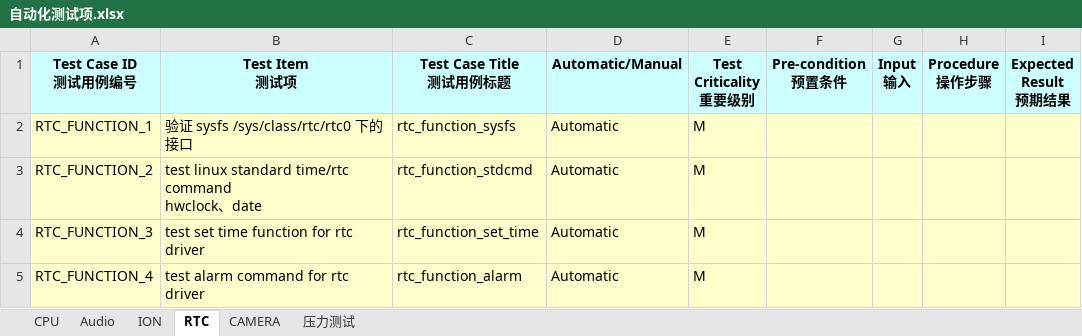
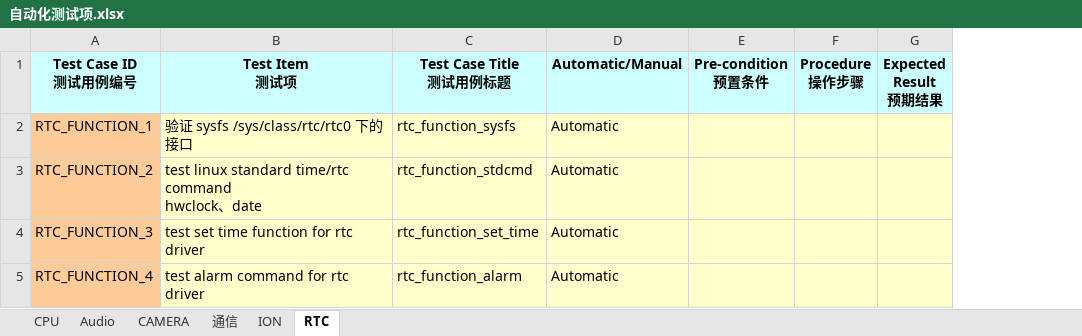
Before and after one commit to dmpatel151282/note, an Excel workbook: work_log/1_2014_1_28_编写测试用例/自动化测试项.xlsx, sheet RTC, drawn as a sheet; values as stored, in another font and other column widths than the file's, no borders; the diff names each change by its address in the sheet, - before the commit and + after, or states it on an @@ line.

```diff
--- a/work_log/1_2014_1_28_编写测试用例/自动化测试项.xlsx (sheet RTC)
+++ b/work_log/1_2014_1_28_编写测试用例/自动化测试项.xlsx (sheet RTC)
-sheet tab: 压力测试
+sheet tab: 通信
@@ sheet tab order changed: CPU | Audio | CAMERA | 通信 | ION | RTC @@
-column E (Test Criticality 重要级别), rows 2-5: all M
-column G (Input 输入), empty
-A2:A5 fill: #FFFFCC
+A2:A5 fill: #FFCC99
```
Also changed, not shown: sheet CPU, sheet CAMERA, sheet Audio, sheet ION, 10 other files.
